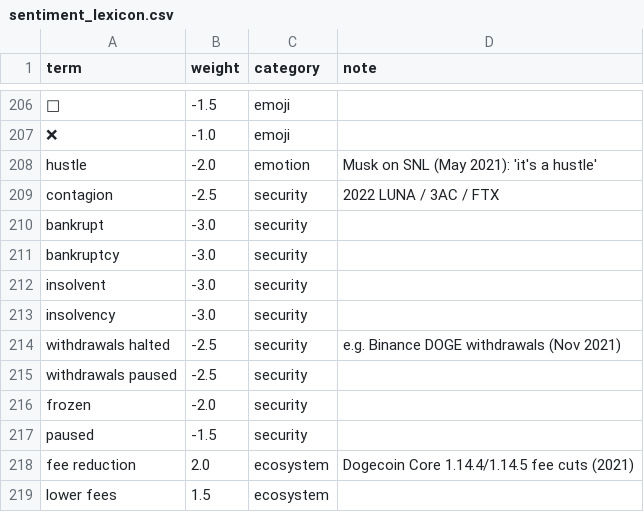
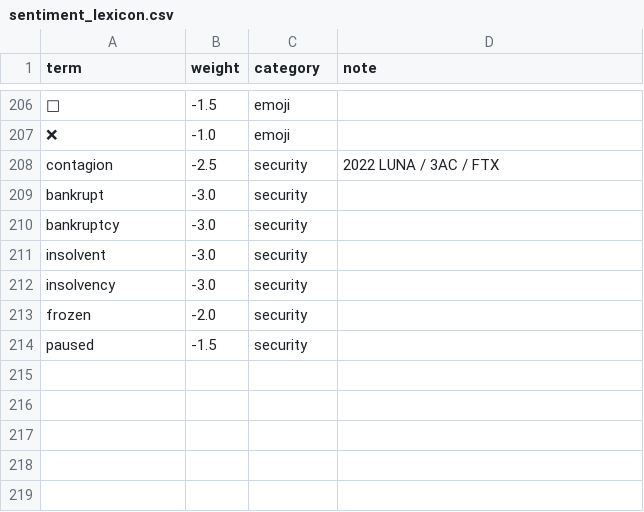
Before and after one commit to blobberus/dogebone, a CSV file: lexicons/sentiment_lexicon.csv, drawn as a sheet; only a part is shown, gaps mark what is left out; the diff names each change by its address in the sheet, - before the commit and + after, or states it on an @@ line.

```diff
--- a/lexicons/sentiment_lexicon.csv
+++ b/lexicons/sentiment_lexicon.csv
-row 208: hustle | -2.0 | emotion | Musk on SNL (May 2021): 'it's a hustle'
-row 214: withdrawals halted | -2.5 | security | e.g. Binance DOGE withdrawals (Nov 2021)
-row 215: withdrawals paused | -2.5 | security
-row 218: fee reduction | 2.0 | ecosystem | Dogecoin Core 1.14.4/1.14.5 fee cuts (2021)
-row 219: lower fees | 1.5 | ecosystem
```
Also changed, not shown: 13 other files.
